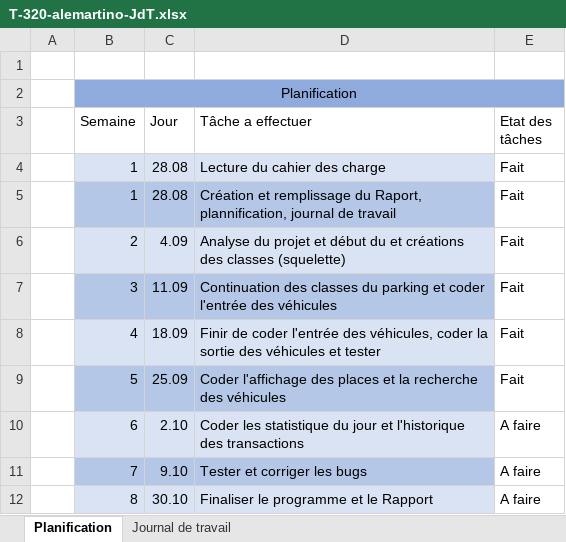
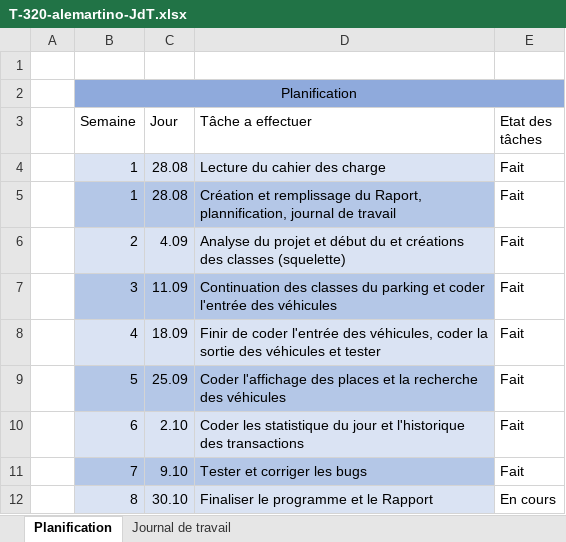
Before and after one commit to Alessio-m28/P_320-Parking, an Excel workbook: T-320-alemartino-JdT.xlsx, sheet Planification, drawn as a sheet; values as stored, in another font and other column widths than the file's, no borders; conditional formats not drawn; the diff names each change by its address in the sheet, - before the commit and + after, or states it on an @@ line.

```diff
--- a/T-320-alemartino-JdT.xlsx (sheet Planification)
+++ b/T-320-alemartino-JdT.xlsx (sheet Planification)
-E10:E11 (Etat des tâches): A faire
+E10:E11 (Etat des tâches): Fait
-E12 (Etat des tâches): A faire
+E12 (Etat des tâches): En cours
```
Also changed, not shown: sheet Journal de travail, 37 other files.
